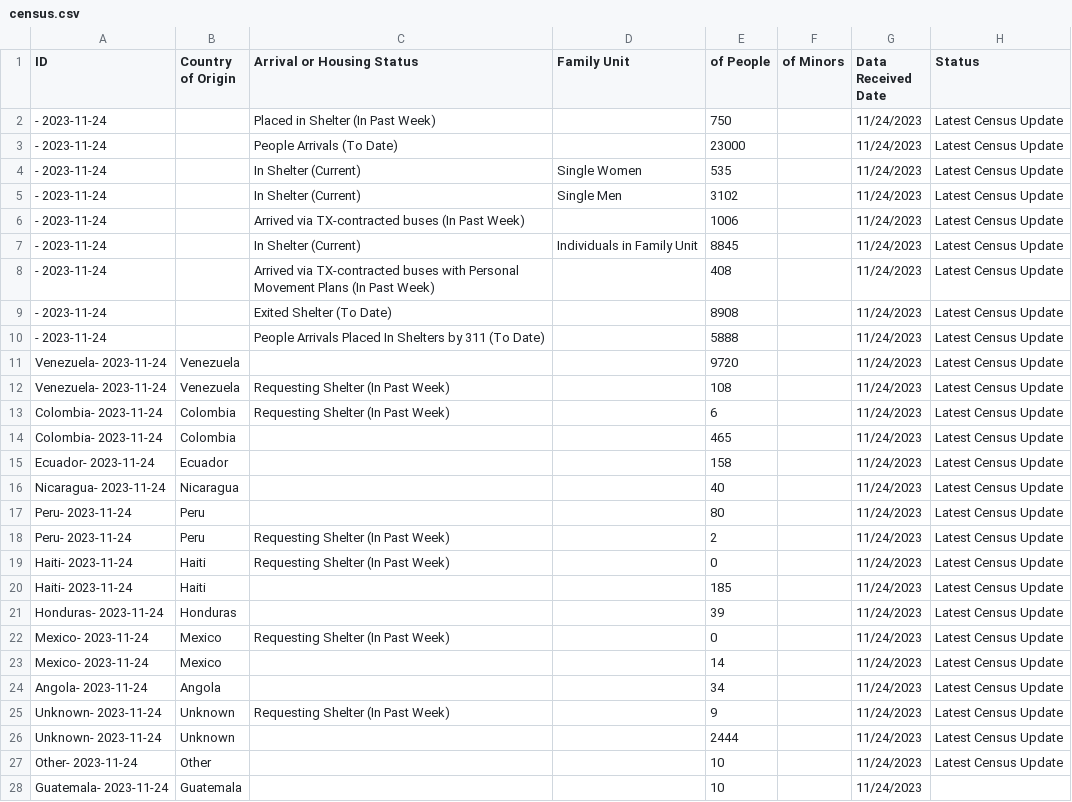
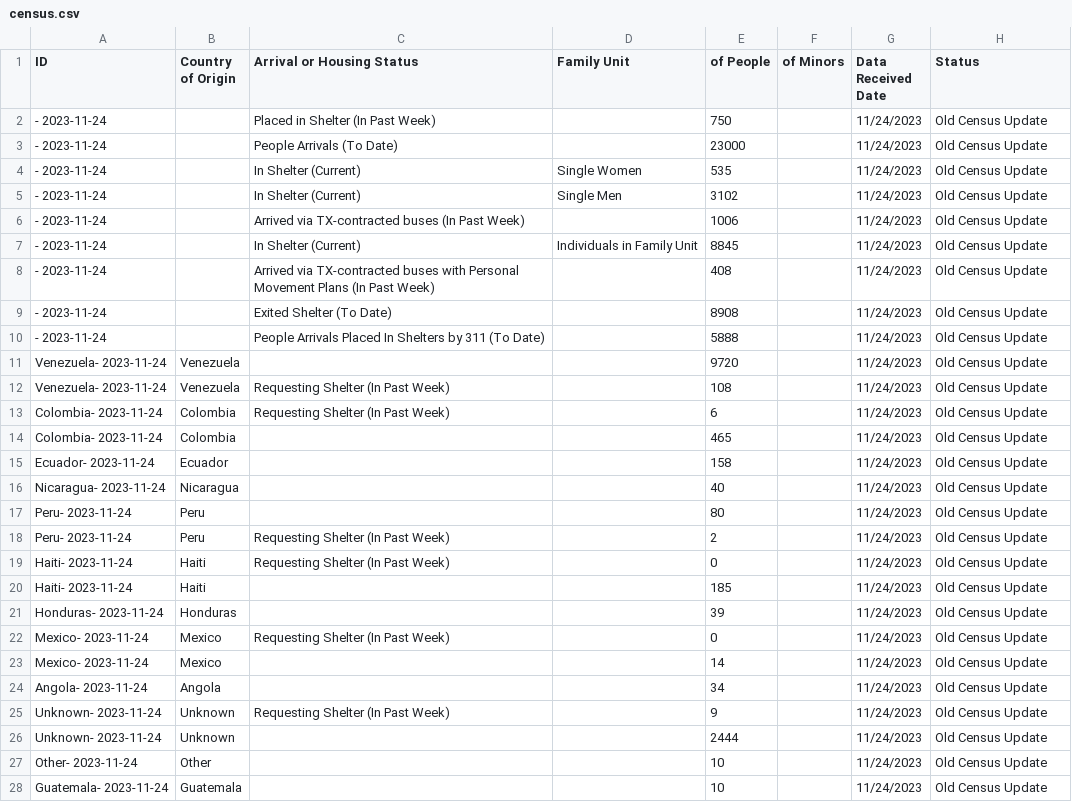
Before and after one commit to fgregg/asylum-dashboard-data, a CSV file: data/census.csv, drawn as a sheet; only a part is shown; the diff covers the shown part only.

```diff
--- a/data/census.csv
+++ b/data/census.csv
@@ -1,28 +1,28 @@
 ID,Country of Origin,Arrival or Housing Status,Family Unit,of People,of Minors,Data Received Date,Status
-- 2023-11-24,,Placed in Shelter (In Past Week),,750,,11/24/2023,Latest Census Update
-- 2023-11-24,,People Arrivals (To Date),,23000,,11/24/2023,Latest Census Update
-- 2023-11-24,,In Shelter (Current),Single Women,535,,11/24/2023,Latest Census Update
-- 2023-11-24,,In Shelter (Current),Single Men,3102,,11/24/2023,Latest Census Update
-- 2023-11-24,,Arrived via TX-contracted buses (In Past Week),,1006,,11/24/2023,Latest Census Update
-- 2023-11-24,,In Shelter (Current),Individuals in Family Unit,8845,,11/24/2023,Latest Census Update
-- 2023-11-24,,Arrived via TX-contracted buses with Personal Movement Plans (In Past Week),,408,,11/24/2023,Latest Census Update
-- 2023-11-24,,Exited Shelter (To Date),,8908,,11/24/2023,Latest Census Update
-- 2023-11-24,,People Arrivals Placed In Shelters by 311 (To Date),,5888,,11/24/2023,Latest Census Update
-Venezuela- 2023-11-24,Venezuela,,,9720,,11/24/2023,Latest Census Update
-Venezuela- 2023-11-24,Venezuela,Requesting Shelter (In Past Week),,108,,11/24/2023,Latest Census Update
-Colombia- 2023-11-24,Colombia,Requesting Shelter (In Past Week),,6,,11/24/2023,Latest Census Update
-Colombia- 2023-11-24,Colombia,,,465,,11/24/2023,Latest Census Update
-Ecuador- 2023-11-24,Ecuador,,,158,,11/24/2023,Latest Census Update
-Nicaragua- 2023-11-24,Nicaragua,,,40,,11/24/2023,Latest Census Update
-Peru- 2023-11-24,Peru,,,80,,11/24/2023,Latest Census Update
-Peru- 2023-11-24,Peru,Requesting Shelter (In Past Week),,2,,11/24/2023,Latest Census Update
-Haiti- 2023-11-24,Haiti,Requesting Shelter (In Past Week),,0,,11/24/2023,Latest Census Update
-Haiti- 2023-11-24,Haiti,,,185,,11/24/2023,Latest Census Update
-Honduras- 2023-11-24,Honduras,,,39,,11/24/2023,Latest Census Update
-Mexico- 2023-11-24,Mexico,Requesting Shelter (In Past Week),,0,,11/24/2023,Latest Census Update
-Mexico- 2023-11-24,Mexico,,,14,,11/24/2023,Latest Census Update
-Angola- 2023-11-24,Angola,,,34,,11/24/2023,Latest Census Update
-Unknown- 2023-11-24,Unknown,Requesting Shelter (In Past Week),,9,,11/24/2023,Latest Census Update
-Unknown- 2023-11-24,Unknown,,,2444,,11/24/2023,Latest Census Update
-Other- 2023-11-24,Other,,,10,,11/24/2023,Latest Census Update
-Guatemala- 2023-11-24,Guatemala,,,10,,11/24/2023,
+- 2023-11-24,,Placed in Shelter (In Past Week),,750,,11/24/2023,Old Census Update
+- 2023-11-24,,People Arrivals (To Date),,23000,,11/24/2023,Old Census Update
+- 2023-11-24,,In Shelter (Current),Single Women,535,,11/24/2023,Old Census Update
+- 2023-11-24,,In Shelter (Current),Single Men,3102,,11/24/2023,Old Census Update
+- 2023-11-24,,Arrived via TX-contracted buses (In Past Week),,1006,,11/24/2023,Old Census Update
+- 2023-11-24,,In Shelter (Current),Individuals in Family Unit,8845,,11/24/2023,Old Census Update
+- 2023-11-24,,Arrived via TX-contracted buses with Personal Movement Plans (In Past Week),,408,,11/24/2023,Old Census Update
+- 2023-11-24,,Exited Shelter (To Date),,8908,,11/24/2023,Old Census Update
+- 2023-11-24,,People Arrivals Placed In Shelters by 311 (To Date),,5888,,11/24/2023,Old Census Update
+Venezuela- 2023-11-24,Venezuela,,,9720,,11/24/2023,Old Census Update
+Venezuela- 2023-11-24,Venezuela,Requesting Shelter (In Past Week),,108,,11/24/2023,Old Census Update
+Colombia- 2023-11-24,Colombia,Requesting Shelter (In Past Week),,6,,11/24/2023,Old Census Update
+Colombia- 2023-11-24,Colombia,,,465,,11/24/2023,Old Census Update
+Ecuador- 2023-11-24,Ecuador,,,158,,11/24/2023,Old Census Update
+Nicaragua- 2023-11-24,Nicaragua,,,40,,11/24/2023,Old Census Update
+Peru- 2023-11-24,Peru,,,80,,11/24/2023,Old Census Update
+Peru- 2023-11-24,Peru,Requesting Shelter (In Past Week),,2,,11/24/2023,Old Census Update
+Haiti- 2023-11-24,Haiti,Requesting Shelter (In Past Week),,0,,11/24/2023,Old Census Update
+Haiti- 2023-11-24,Haiti,,,185,,11/24/2023,Old Census Update
+Honduras- 2023-11-24,Honduras,,,39,,11/24/2023,Old Census Update
+Mexico- 2023-11-24,Mexico,Requesting Shelter (In Past Week),,0,,11/24/2023,Old Census Update
+Mexico- 2023-11-24,Mexico,,,14,,11/24/2023,Old Census Update
+Angola- 2023-11-24,Angola,,,34,,11/24/2023,Old Census Update
+Unknown- 2023-11-24,Unknown,Requesting Shelter (In Past Week),,9,,11/24/2023,Old Census Update
+Unknown- 2023-11-24,Unknown,,,2444,,11/24/2023,Old Census Update
+Other- 2023-11-24,Other,,,10,,11/24/2023,Old Census Update
+Guatemala- 2023-11-24,Guatemala,,,10,,11/24/2023,Old Census Update
```
Also changed, not shown: 3 edited cells elsewhere in this file, data/counts_by_housing.csv, data/housing_locations.csv.
